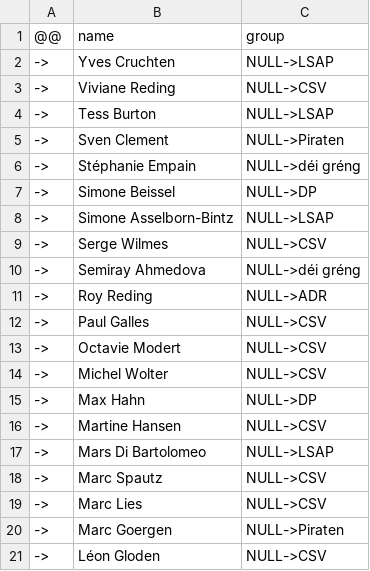
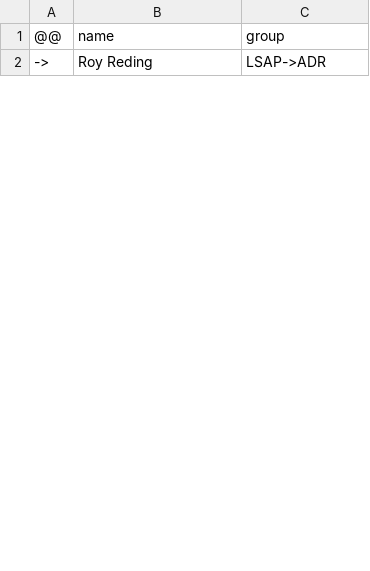
Before and after one commit to every-politician-scrapers/luxembourg-deputes, a CSV file: data/diff.csv, drawn as a sheet; only a part is shown; the diff covers the shown part only.

```diff
--- a/data/diff.csv
+++ b/data/diff.csv
@@ -1,21 +1,2 @@
 @@,name,group
-->,Yves Cruchten,NULL->LSAP
-->,Viviane Reding,NULL->CSV
-->,Tess Burton,NULL->LSAP
-->,Sven Clement,NULL->Piraten
-->,Stéphanie Empain,NULL->déi gréng
-->,Simone Beissel,NULL->DP
-->,Simone Asselborn-Bintz,NULL->LSAP
-->,Serge Wilmes,NULL->CSV
-->,Semiray Ahmedova,NULL->déi gréng
-->,Roy Reding,NULL->ADR
-->,Paul Galles,NULL->CSV
-->,Octavie Modert,NULL->CSV
-->,Michel Wolter,NULL->CSV
-->,Max Hahn,NULL->DP
-->,Martine Hansen,NULL->CSV
-->,Mars Di Bartolomeo,NULL->LSAP
-->,Marc Spautz,NULL->CSV
-->,Marc Lies,NULL->CSV
-->,Marc Goergen,NULL->Piraten
-->,Léon Gloden,NULL->CSV
+->,Roy Reding,LSAP->ADR
```
Also changed, not shown: 11 added rows, 34 removed rows and 5 edited cells elsewhere in this file, wikidata/results/current-members.csv, 1 other file.
